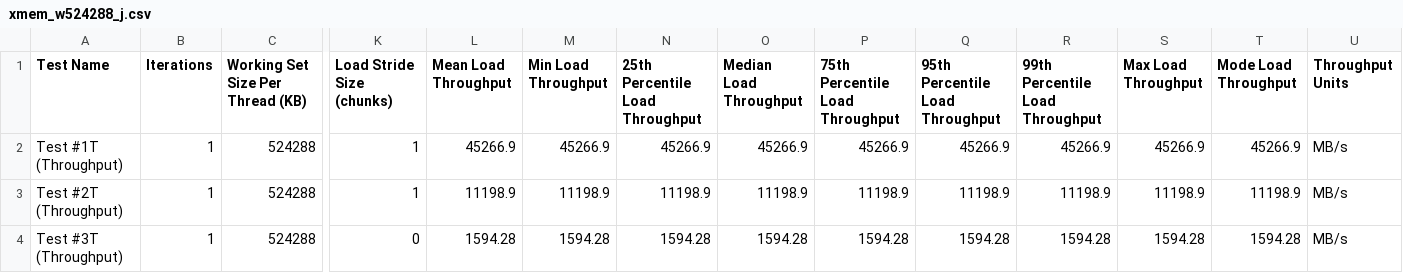
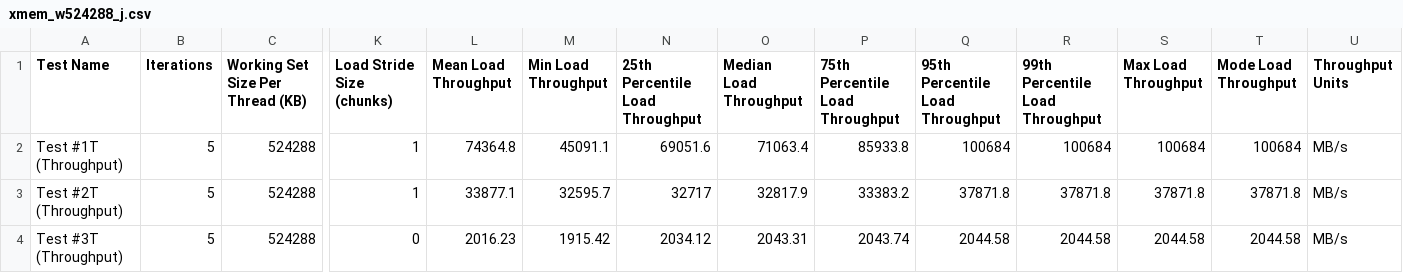
Before and after one commit to csl-ajou/X-mem, a CSV file: logs/cached-20190823-015232/xmem_w524288_j.csv, drawn as a sheet; only a part is shown, gaps mark what is left out; the diff covers the shown part only; the diff names each change by its address in the sheet, - before the commit and + after, or states it on an @@ line.

```diff
--- a/logs/cached-20190823-015232/xmem_w524288_j.csv
+++ b/logs/cached-20190823-015232/xmem_w524288_j.csv
-B2:B4 (Iterations): 1
+B2:B4 (Iterations): 5
-L2 (Mean Load Throughput): 45266.9
+L2 (Mean Load Throughput): 74364.8
-M2 (Min Load Throughput): 45266.9
+M2 (Min Load Throughput): 45091.1
-N2 (25th Percentile Load Throughput): 45266.9
+N2 (25th Percentile Load Throughput): 69051.6
-O2 (Median Load Throughput): 45266.9
+O2 (Median Load Throughput): 71063.4
-P2 (75th Percentile Load Throughput): 45266.9
+P2 (75th Percentile Load Throughput): 85933.8
-Q2 (95th Percentile Load Throughput): 45266.9
+Q2 (95th Percentile Load Throughput): 100684
-R2 (99th Percentile Load Throughput): 45266.9
+R2 (99th Percentile Load Throughput): 100684
-S2 (Max Load Throughput): 45266.9
+S2 (Max Load Throughput): 100684
-T2 (Mode Load Throughput): 45266.9
+T2 (Mode Load Throughput): 100684
-L3 (Mean Load Throughput): 11198.9
+L3 (Mean Load Throughput): 33877.1
-M3 (Min Load Throughput): 11198.9
+M3 (Min Load Throughput): 32595.7
-N3 (25th Percentile Load Throughput): 11198.9
+N3 (25th Percentile Load Throughput): 32717
-O3 (Median Load Throughput): 11198.9
+O3 (Median Load Throughput): 32817.9
-P3 (75th Percentile Load Throughput): 11198.9
+P3 (75th Percentile Load Throughput): 33383.2
-Q3 (95th Percentile Load Throughput): 11198.9
+Q3 (95th Percentile Load Throughput): 37871.8
-R3 (99th Percentile Load Throughput): 11198.9
+R3 (99th Percentile Load Throughput): 37871.8
-S3 (Max Load Throughput): 11198.9
+S3 (Max Load Throughput): 37871.8
-T3 (Mode Load Throughput): 11198.9
+T3 (Mode Load Throughput): 37871.8
-L4 (Mean Load Throughput): 1594.28
+L4 (Mean Load Throughput): 2016.23
-M4 (Min Load Throughput): 1594.28
+M4 (Min Load Throughput): 1915.42
-N4 (25th Percentile Load Throughput): 1594.28
+N4 (25th Percentile Load Throughput): 2034.12
-O4 (Median Load Throughput): 1594.28
+O4 (Median Load Throughput): 2043.31
-P4 (75th Percentile Load Throughput): 1594.28
+P4 (75th Percentile Load Throughput): 2043.74
-Q4 (95th Percentile Load Throughput): 1594.28
+Q4 (95th Percentile Load Throughput): 2044.58
-R4 (99th Percentile Load Throughput): 1594.28
+R4 (99th Percentile Load Throughput): 2044.58
-S4 (Max Load Throughput): 1594.28
+S4 (Max Load Throughput): 2044.58
-T4 (Mode Load Throughput): 1594.28
+T4 (Mode Load Throughput): 2044.58
```
Also changed, not shown: 54 edited cells elsewhere in this file, logs/cached-20190823-015232/xmem_w1048576_j.csv, logs/dram-20190823-010746/xmem_w1048576_j.csv, 13 other files.
